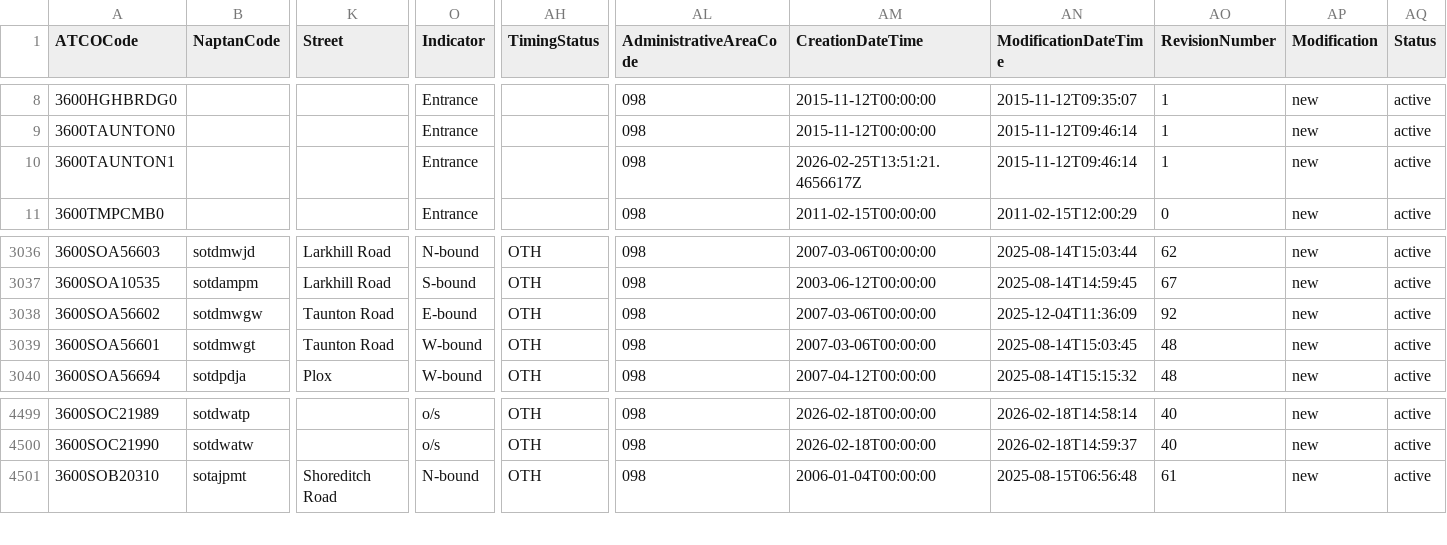
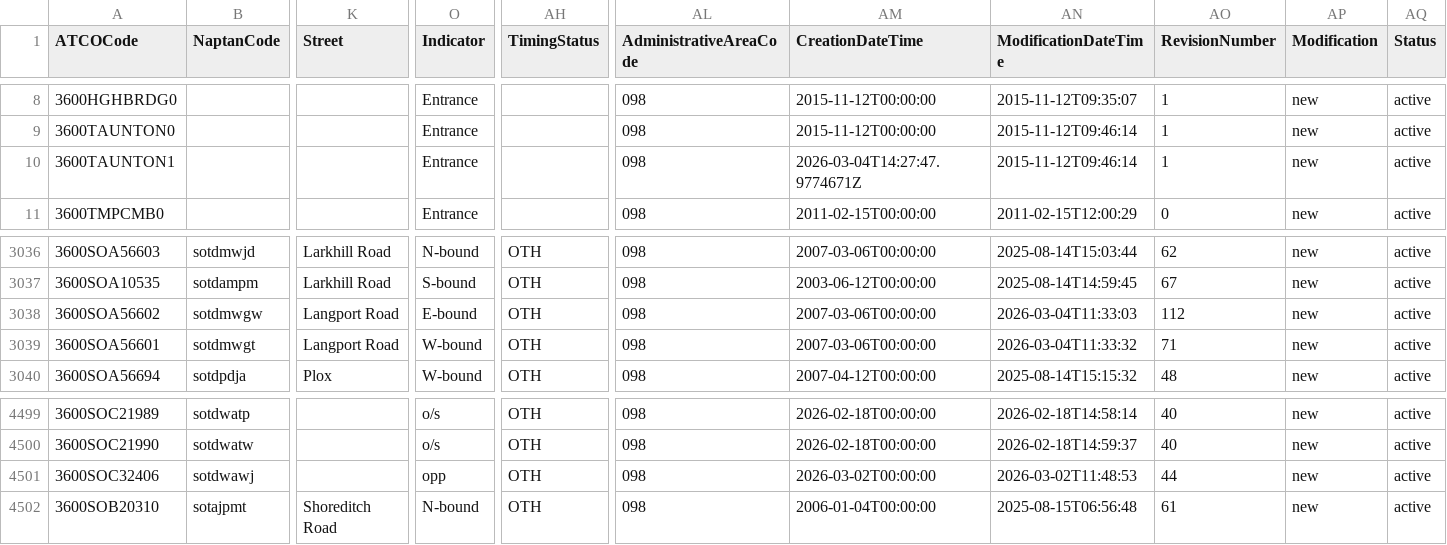
Before and after one commit to ldjb/naptan-nptg-history, a CSV file: 360Stops.csv, drawn as a sheet; only a part is shown, gaps mark what is left out; rows hold the shown columns only; the diff names each change by its address in the sheet, - before the commit and + after, or states it on an @@ line.

```diff
--- a/360Stops.csv
+++ b/360Stops.csv
-AM10 (CreationDateTime): 2026-02-25T13:51:21.4656617Z
+AM10 (CreationDateTime): 2026-03-04T14:27:47.9774671Z
-K3038:K3039 (Street): Taunton Road
+K3038:K3039 (Street): Langport Road
-AN3038 (ModificationDateTime): 2025-12-04T11:36:09
+AN3038 (ModificationDateTime): 2026-03-04T11:33:03
-AO3038 (RevisionNumber): 92
+AO3038 (RevisionNumber): 112
-AN3039 (ModificationDateTime): 2025-08-14T15:03:45
+AN3039 (ModificationDateTime): 2026-03-04T11:33:32
-AO3039 (RevisionNumber): 48
+AO3039 (RevisionNumber): 71
+row 4501: 3600SOC32406 | sotdwawj |  | opp | OTH | 098 | 2026-03-02T00:00:00 | 2026-03-02T11:48:53 | 44 | new | active
```
Also changed, not shown: 018Stops.csv, 019Stops.csv, 23 other files.
